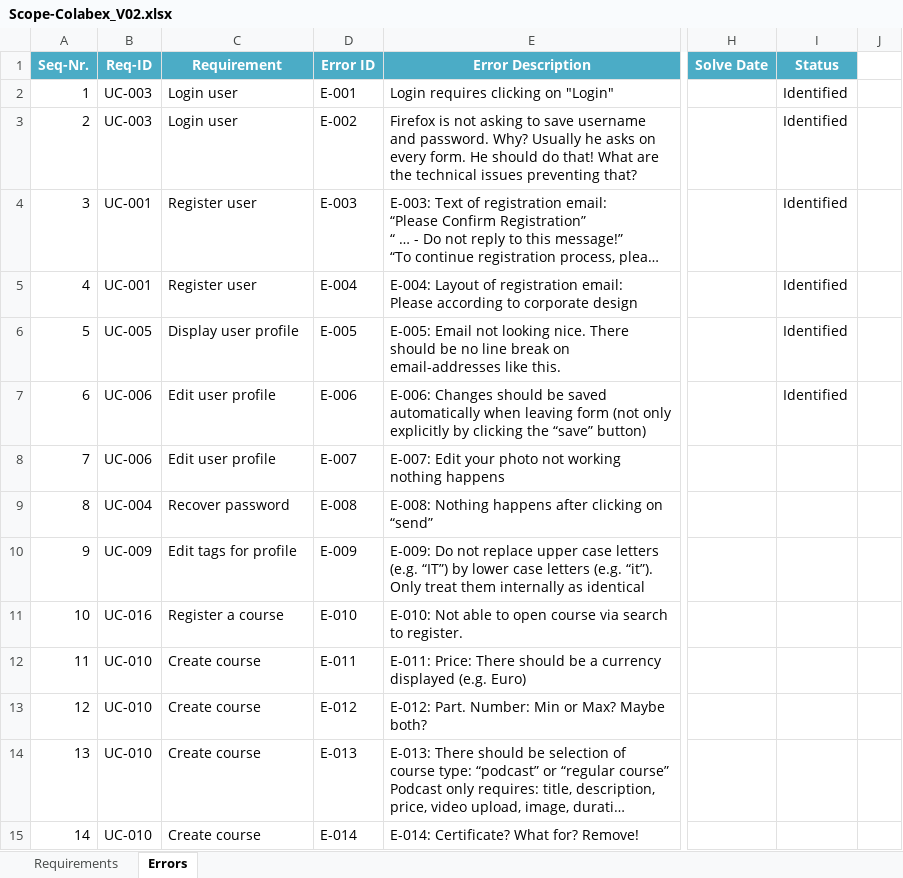
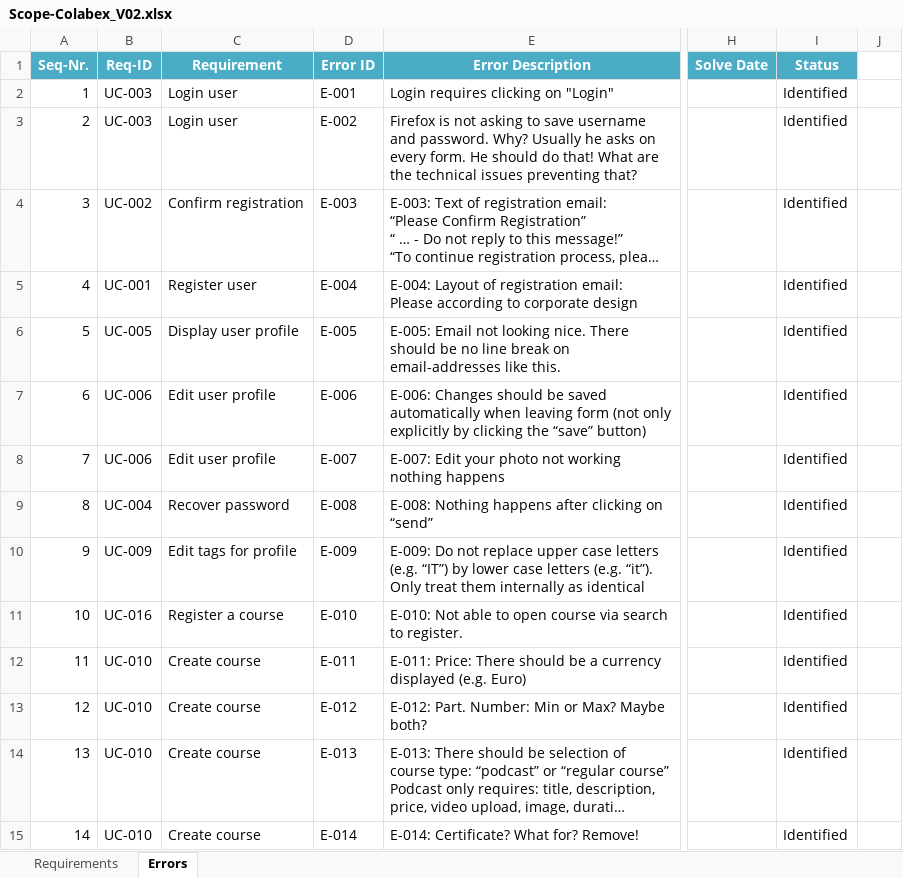
Before and after one commit to angelsilva/colabex, an Excel workbook: Scope-Colabex_V02.xlsx, sheet Errors, drawn as a sheet; only a part is shown, gaps mark what is left out; long unchanged cells end in …; values as stored, in another font and other column widths than the file's, no borders; conditional formats not drawn; the diff covers the shown part only; the diff names each change by its address in the sheet, - before the commit and + after, or states it on an @@ line.

Commit message:
Delivered by Markus

```diff
--- a/Scope-Colabex_V02.xlsx (sheet Errors)
+++ b/Scope-Colabex_V02.xlsx (sheet Errors)
-B4 (Req-ID): UC-001
+B4 (Req-ID): UC-002
-C4 (Requirement): Register user
+C4 (Requirement): Confirm registration
-I8:I15 (Status): (empty)
+I8:I15 (Status): Identified
```
Also changed, not shown: 5 added rows and 18 edited cells elsewhere in this sheet, sheet Requirements.
